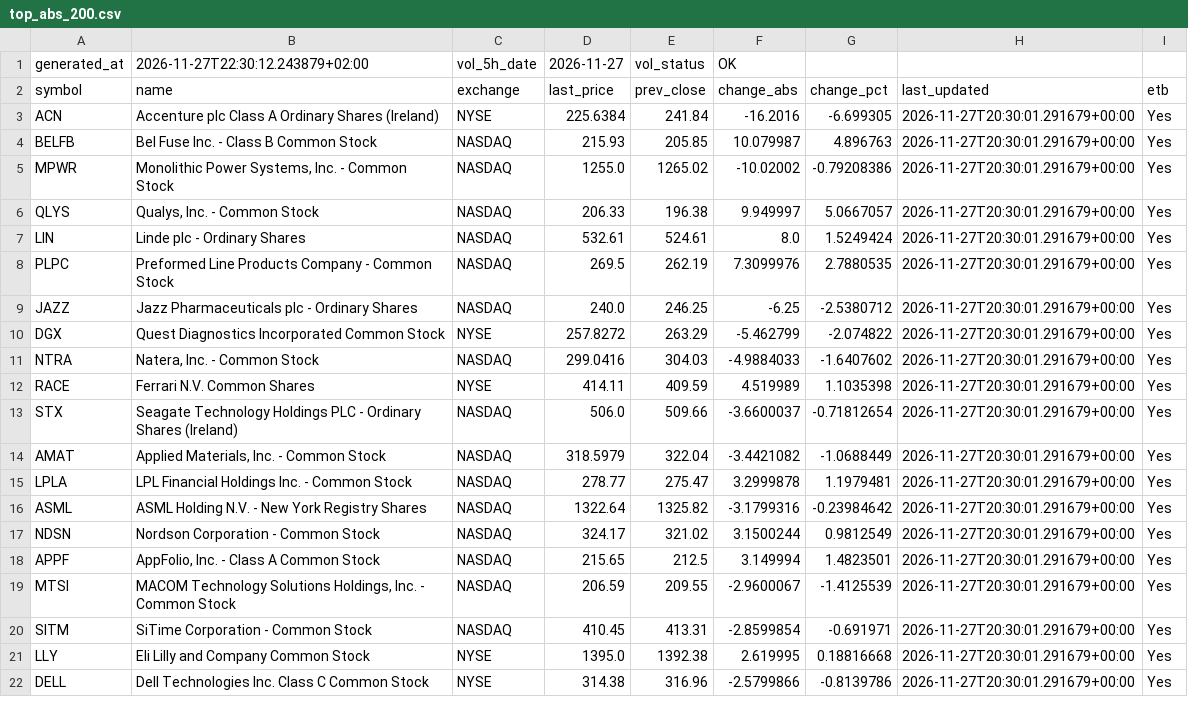
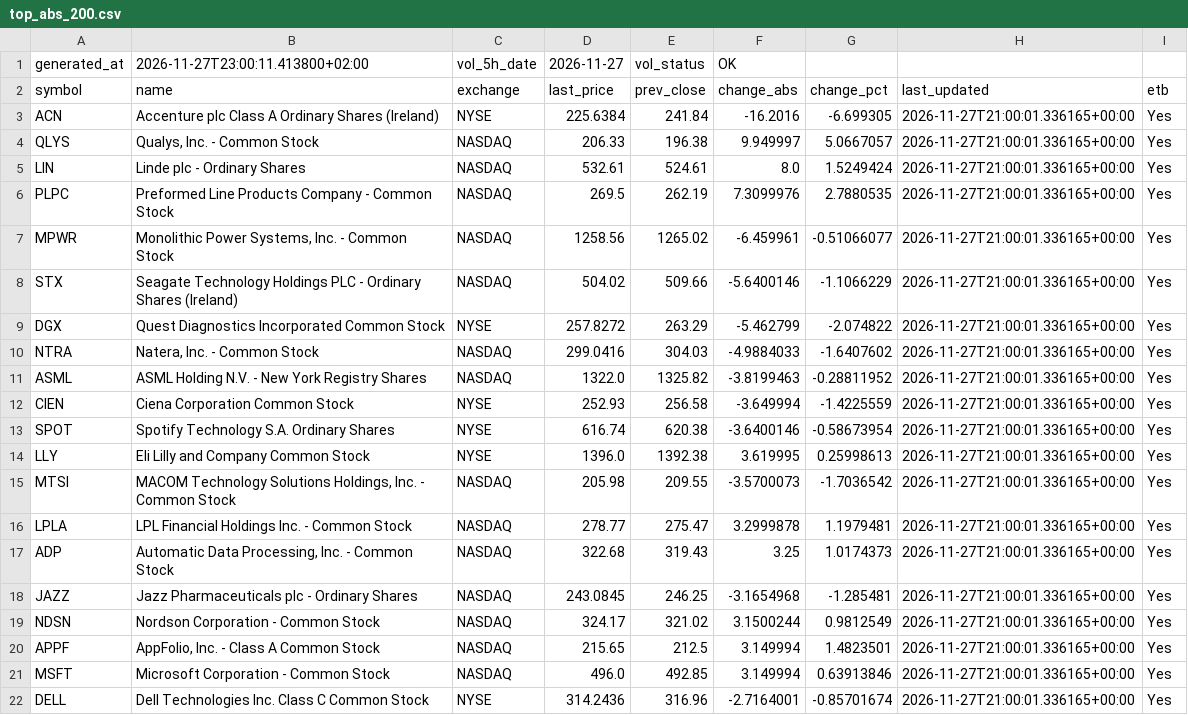
Before and after one commit to alonsadan1970/daily-stocks-data, a CSV file: top_abs_200.csv, drawn as a sheet.

```diff
--- a/top_abs_200.csv
+++ b/top_abs_200.csv
@@ -1,22 +1,22 @@
-generated_at,2026-11-27T22:30:12.243879+02:00,vol_5h_date,2026-11-27,vol_status,OK
+generated_at,2026-11-27T23:00:11.413800+02:00,vol_5h_date,2026-11-27,vol_status,OK
 symbol,name,exchange,last_price,prev_close,change_abs,change_pct,last_updated,etb
-ACN,Accenture plc Class A Ordinary Shares (Ireland),NYSE,225.6384,241.84,-16.2016,-6.699305,2026-11-27T20:30:01.291679+00:00,Yes
-BELFB,Bel Fuse Inc. - Class B Common Stock,NASDAQ,215.93,205.85,10.079987,4.896763,2026-11-27T20:30:01.291679+00:00,Yes
-MPWR,"Monolithic Power Systems, Inc. - Common Stock",NASDAQ,1255.0,1265.02,-10.02002,-0.79208386,2026-11-27T20:30:01.291679+00:00,Yes
-QLYS,"Qualys, Inc. - Common Stock",NASDAQ,206.33,196.38,9.949997,5.0667057,2026-11-27T20:30:01.291679+00:00,Yes
-LIN,Linde plc - Ordinary Shares,NASDAQ,532.61,524.61,8.0,1.5249424,2026-11-27T20:30:01.291679+00:00,Yes
-PLPC,Preformed Line Products Company - Common Stock,NASDAQ,269.5,262.19,7.3099976,2.7880535,2026-11-27T20:30:01.291679+00:00,Yes
-JAZZ,Jazz Pharmaceuticals plc - Ordinary Shares,NASDAQ,240.0,246.25,-6.25,-2.5380712,2026-11-27T20:30:01.291679+00:00,Yes
-DGX,Quest Diagnostics Incorporated Common Stock,NYSE,257.8272,263.29,-5.462799,-2.074822,2026-11-27T20:30:01.291679+00:00,Yes
-NTRA,"Natera, Inc. - Common Stock",NASDAQ,299.0416,304.03,-4.9884033,-1.6407602,2026-11-27T20:30:01.291679+00:00,Yes
-RACE,Ferrari N.V. Common Shares,NYSE,414.11,409.59,4.519989,1.1035398,2026-11-27T20:30:01.291679+00:00,Yes
-STX,Seagate Technology Holdings PLC - Ordinary Shares (Ireland),NASDAQ,506.0,509.66,-3.6600037,-0.71812654,2026-11-27T20:30:01.291679+00:00,Yes
-AMAT,"Applied Materials, Inc. - Common Stock",NASDAQ,318.5979,322.04,-3.4421082,-1.0688449,2026-11-27T20:30:01.291679+00:00,Yes
-LPLA,LPL Financial Holdings Inc. - Common Stock,NASDAQ,278.77,275.47,3.2999878,1.1979481,2026-11-27T20:30:01.291679+00:00,Yes
-ASML,ASML Holding N.V. - New York Registry Shares,NASDAQ,1322.64,1325.82,-3.1799316,-0.23984642,2026-11-27T20:30:01.291679+00:00,Yes
-NDSN,Nordson Corporation - Common Stock,NASDAQ,324.17,321.02,3.1500244,0.9812549,2026-11-27T20:30:01.291679+00:00,Yes
-APPF,"AppFolio, Inc. - Class A Common Stock",NASDAQ,215.65,212.5,3.149994,1.4823501,2026-11-27T20:30:01.291679+00:00,Yes
-MTSI,"MACOM Technology Solutions Holdings, Inc. - Common Stock",NASDAQ,206.59,209.55,-2.9600067,-1.4125539,2026-11-27T20:30:01.291679+00:00,Yes
-SITM,SiTime Corporation - Common Stock,NASDAQ,410.45,413.31,-2.8599854,-0.691971,2026-11-27T20:30:01.291679+00:00,Yes
-LLY,Eli Lilly and Company Common Stock,NYSE,1395.0,1392.38,2.619995,0.18816668,2026-11-27T20:30:01.291679+00:00,Yes
-DELL,Dell Technologies Inc. Class C Common Stock,NYSE,314.38,316.96,-2.5799866,-0.8139786,2026-11-27T20:30:01.291679+00:00,Yes
+ACN,Accenture plc Class A Ordinary Shares (Ireland),NYSE,225.6384,241.84,-16.2016,-6.699305,2026-11-27T21:00:01.336165+00:00,Yes
+QLYS,"Qualys, Inc. - Common Stock",NASDAQ,206.33,196.38,9.949997,5.0667057,2026-11-27T21:00:01.336165+00:00,Yes
+LIN,Linde plc - Ordinary Shares,NASDAQ,532.61,524.61,8.0,1.5249424,2026-11-27T21:00:01.336165+00:00,Yes
+PLPC,Preformed Line Products Company - Common Stock,NASDAQ,269.5,262.19,7.3099976,2.7880535,2026-11-27T21:00:01.336165+00:00,Yes
+MPWR,"Monolithic Power Systems, Inc. - Common Stock",NASDAQ,1258.56,1265.02,-6.459961,-0.51066077,2026-11-27T21:00:01.336165+00:00,Yes
+STX,Seagate Technology Holdings PLC - Ordinary Shares (Ireland),NASDAQ,504.02,509.66,-5.6400146,-1.1066229,2026-11-27T21:00:01.336165+00:00,Yes
+DGX,Quest Diagnostics Incorporated Common Stock,NYSE,257.8272,263.29,-5.462799,-2.074822,2026-11-27T21:00:01.336165+00:00,Yes
+NTRA,"Natera, Inc. - Common Stock",NASDAQ,299.0416,304.03,-4.9884033,-1.6407602,2026-11-27T21:00:01.336165+00:00,Yes
+ASML,ASML Holding N.V. - New York Registry Shares,NASDAQ,1322.0,1325.82,-3.8199463,-0.28811952,2026-11-27T21:00:01.336165+00:00,Yes
+CIEN,Ciena Corporation Common Stock,NYSE,252.93,256.58,-3.649994,-1.4225559,2026-11-27T21:00:01.336165+00:00,Yes
+SPOT,Spotify Technology S.A. Ordinary Shares,NYSE,616.74,620.38,-3.6400146,-0.58673954,2026-11-27T21:00:01.336165+00:00,Yes
+LLY,Eli Lilly and Company Common Stock,NYSE,1396.0,1392.38,3.619995,0.25998613,2026-11-27T21:00:01.336165+00:00,Yes
+MTSI,"MACOM Technology Solutions Holdings, Inc. - Common Stock",NASDAQ,205.98,209.55,-3.5700073,-1.7036542,2026-11-27T21:00:01.336165+00:00,Yes
+LPLA,LPL Financial Holdings Inc. - Common Stock,NASDAQ,278.77,275.47,3.2999878,1.1979481,2026-11-27T21:00:01.336165+00:00,Yes
+ADP,"Automatic Data Processing, Inc. - Common Stock",NASDAQ,322.68,319.43,3.25,1.0174373,2026-11-27T21:00:01.336165+00:00,Yes
+JAZZ,Jazz Pharmaceuticals plc - Ordinary Shares,NASDAQ,243.0845,246.25,-3.1654968,-1.285481,2026-11-27T21:00:01.336165+00:00,Yes
+NDSN,Nordson Corporation - Common Stock,NASDAQ,324.17,321.02,3.1500244,0.9812549,2026-11-27T21:00:01.336165+00:00,Yes
+APPF,"AppFolio, Inc. - Class A Common Stock",NASDAQ,215.65,212.5,3.149994,1.4823501,2026-11-27T21:00:01.336165+00:00,Yes
+MSFT,Microsoft Corporation - Common Stock,NASDAQ,496.0,492.85,3.149994,0.63913846,2026-11-27T21:00:01.336165+00:00,Yes
+DELL,Dell Technologies Inc. Class C Common Stock,NYSE,314.2436,316.96,-2.7164001,-0.85701674,2026-11-27T21:00:01.336165+00:00,Yes
```
Also changed, not shown: top_abs.csv, top_pct.csv.
